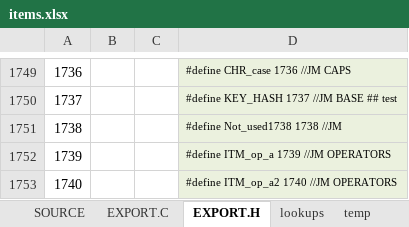
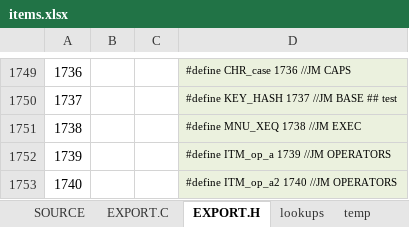
Before and after one commit to semi-simple/C43-mirror, an Excel workbook: src/items.xlsx, sheet EXPORT.H, drawn as a sheet; only a part is shown, gaps mark what is left out; values as stored, in another font and other column widths than the file's, no borders; the diff names each change by its address in the sheet, - before the commit and + after, or states it on an @@ line.

```diff
--- a/src/items.xlsx (sheet EXPORT.H)
+++ b/src/items.xlsx (sheet EXPORT.H)
-D1751: #define Not_used1738 1738 //JM
+D1751: #define MNU_XEQ 1738 //JM EXEC
```
Also changed, not shown: sheet SOURCE, sheet EXPORT.C, 6 other files.
